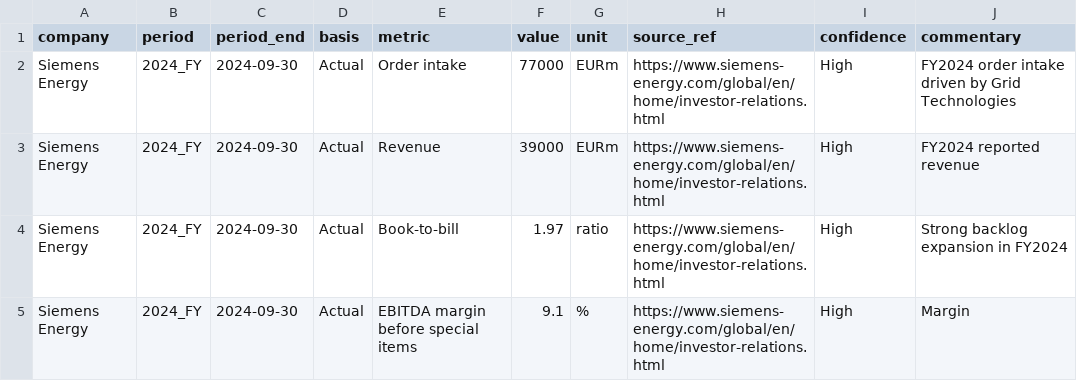
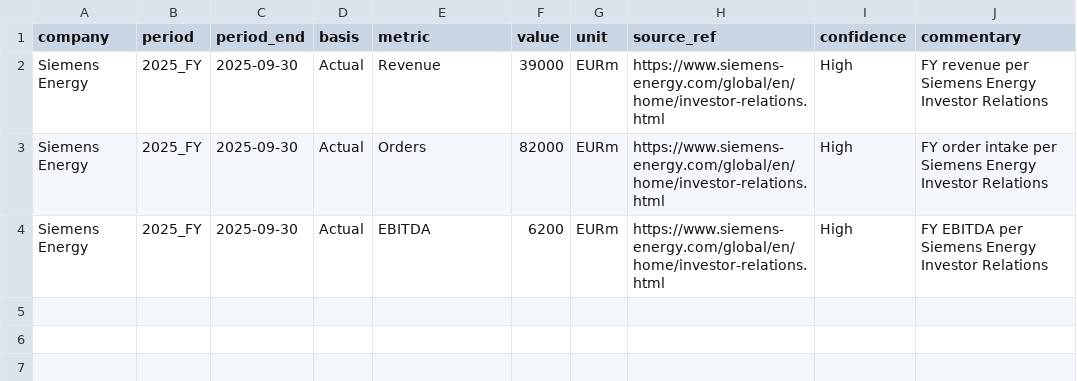
Before and after one commit to rvenkataraman17/PurpleGrid, a CSV file: data/company_kpis_2025.csv, drawn as a sheet.

```diff
--- a/data/company_kpis_2025.csv
+++ b/data/company_kpis_2025.csv
@@ -1,5 +1,4 @@
 company,period,period_end,basis,metric,value,unit,source_ref,confidence,commentary
-Siemens Energy,2024_FY,2024-09-30,Actual,Order intake,77000,EURm,https://www.siemens-energy.com/global/en/home/investor-relations.html,High,FY2024 order intake driven by Grid Technologies
-Siemens Energy,2024_FY,2024-09-30,Actual,Revenue,39000,EURm,https://www.siemens-energy.com/global/en/home/investor-relations.html,High,FY2024 reported revenue
-Siemens Energy,2024_FY,2024-09-30,Actual,Book-to-bill,1.97,ratio,https://www.siemens-energy.com/global/en/home/investor-relations.html,High,Strong backlog expansion in FY2024
-Siemens Energy,2024_FY,2024-09-30,Actual,EBITDA margin before special items,9.1,%,https://www.siemens-energy.com/global/en/home/investor-relations.html,High,Margin
+Siemens Energy,2025_FY,2025-09-30,Actual,Revenue,39000,EURm,https://www.siemens-energy.com/global/en/home/investor-relations.html,High,FY revenue per Siemens Energy Investor Relations
+Siemens Energy,2025_FY,2025-09-30,Actual,Orders,82000,EURm,https://www.siemens-energy.com/global/en/home/investor-relations.html,High,FY order intake per Siemens Energy Investor Relations
+Siemens Energy,2025_FY,2025-09-30,Actual,EBITDA,6200,EURm,https://www.siemens-energy.com/global/en/home/investor-relations.html,High,FY EBITDA per Siemens Energy Investor Relations
```
Also changed, not shown: 1 other file.
